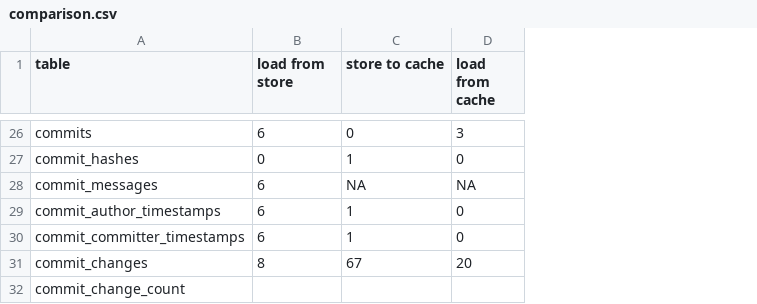
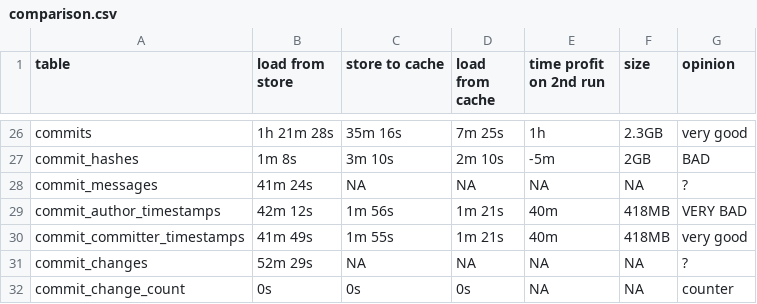
Before and after one commit to PRL-PRG/djanco, a CSV file: comparison.csv, drawn as a sheet; only a part is shown, gaps mark what is left out; the diff covers the shown part only; the diff names each change by its address in the sheet, - before the commit and + after, or states it on an @@ line.

```diff
--- a/comparison.csv
+++ b/comparison.csv
+column E (time profit on 2nd run), rows 26-32: 1h | -5m | NA | 40m | 40m | NA | NA
+column F (size), rows 26-32: 2.3GB | 2GB | NA | 418MB | 418MB | NA | NA
+column G (opinion), rows 26-32: very good | BAD | ? | VERY BAD | very good | ? | counter
-B26 (load from store): 6
+B26 (load from store): 1h 21m 28s
-C26 (store to cache): 0
+C26 (store to cache): 35m 16s
-D26 (load from cache): 3
+D26 (load from cache): 7m 25s
-B27 (load from store): 0
+B27 (load from store): 1m 8s
-C27 (store to cache): 1
+C27 (store to cache): 3m 10s
-D27 (load from cache): 0
+D27 (load from cache): 2m 10s
-B28 (load from store): 6
+B28 (load from store): 41m 24s
-B29 (load from store): 6
+B29 (load from store): 42m 12s
-C29 (store to cache): 1
+C29 (store to cache): 1m 56s
-D29:D30 (load from cache): 0
+D29:D30 (load from cache): 1m 21s
-B30 (load from store): 6
+B30 (load from store): 41m 49s
-C30 (store to cache): 1
+C30 (store to cache): 1m 55s
-B31 (load from store): 8
+B31 (load from store): 52m 29s
-C31 (store to cache): 67
+C31 (store to cache): NA
-D31 (load from cache): 20
+D31 (load from cache): NA
-B32 (load from store): (empty)
+B32 (load from store): 0s
-C32 (store to cache): (empty)
+C32 (store to cache): 0s
-D32 (load from cache): (empty)
+D32 (load from cache): 0s
```
Also changed, not shown: 72 edited cells elsewhere in this file, 1 other file.
